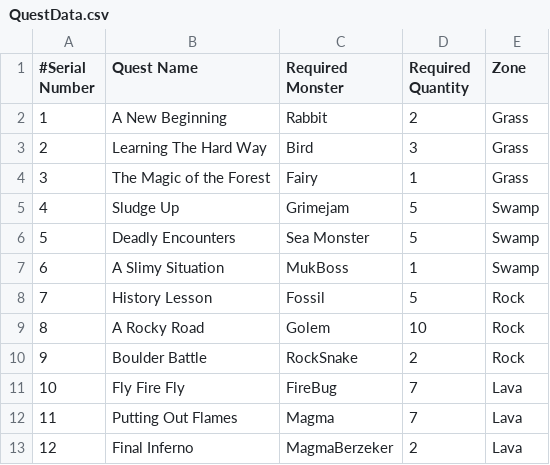
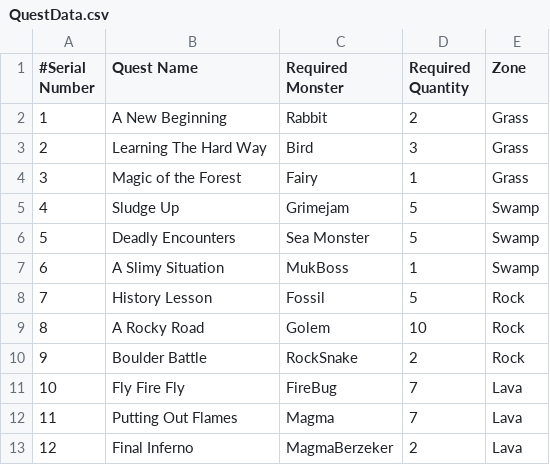
Before and after one commit to djtfoo/SP3Group2Asshats, a CSV file: SP3/SP3/GameData/QuestData.csv, drawn as a sheet; the diff names each change by its address in the sheet, - before the commit and + after, or states it on an @@ line.

Commit message:
- able to complete quests and show quests
- Jing Ting

```diff
--- a/SP3/SP3/GameData/QuestData.csv
+++ b/SP3/SP3/GameData/QuestData.csv
-B4 (Quest Name): The Magic of the Forest
+B4 (Quest Name): Magic of the Forest
```
Also changed, not shown: 6 other files.
